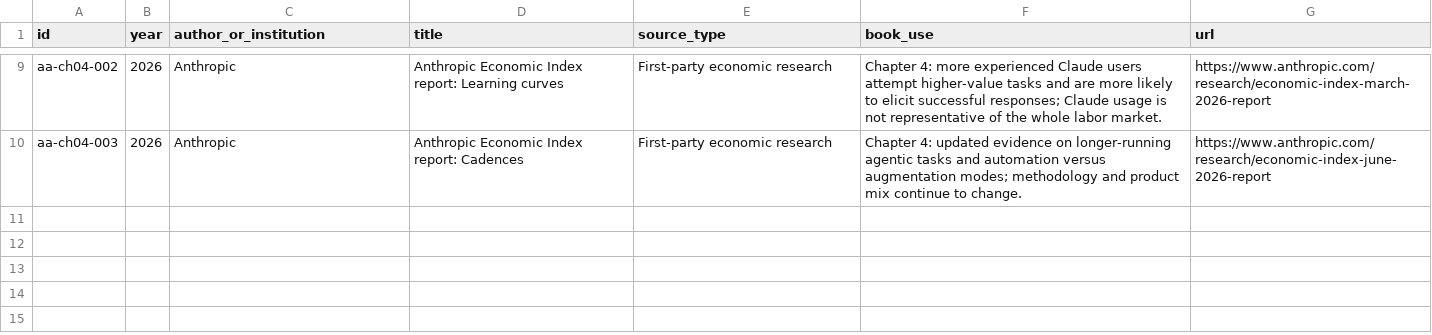
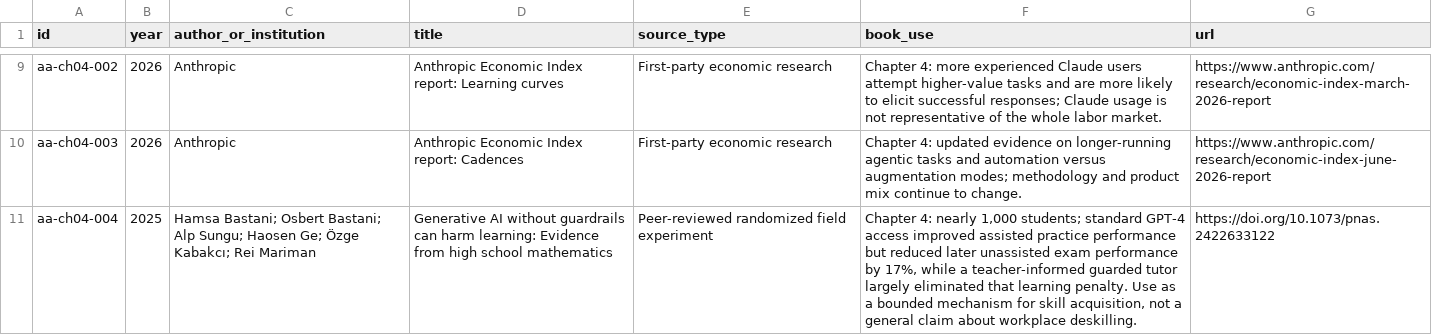
Before and after one commit to Svyable/desk, a CSV file: books/artificial-abundance/research/source-ledger.csv, drawn as a sheet; only a part is shown, gaps mark what is left out; the diff names each change by its address in the sheet, - before the commit and + after, or states it on an @@ line.

Commit message:
Record Chapter 4 learning experiment source

```diff
--- a/books/artificial-abundance/research/source-ledger.csv
+++ b/books/artificial-abundance/research/source-ledger.csv
+row 11: aa-ch04-004 | 2025 | Hamsa Bastani; Osbert Bastani; Alp Sungu; Haosen Ge; Özge Kabakcı; Rei Mariman | Generative AI without guardrails can harm learning: Evidence from high school mathematics | Peer-reviewed randomized field experiment | Chapter 4: nearly 1,000 students; standard GPT-4 access improved assisted practice performance but reduced later unassisted exam performance by 17%, while a teacher-informed guarded tutor largely eliminated that learning penalty. Use as a bounded mechanism for skill acquisition, not a general claim about workplace deskilling. | https://doi.org/10.1073/pnas.2422633122
```
